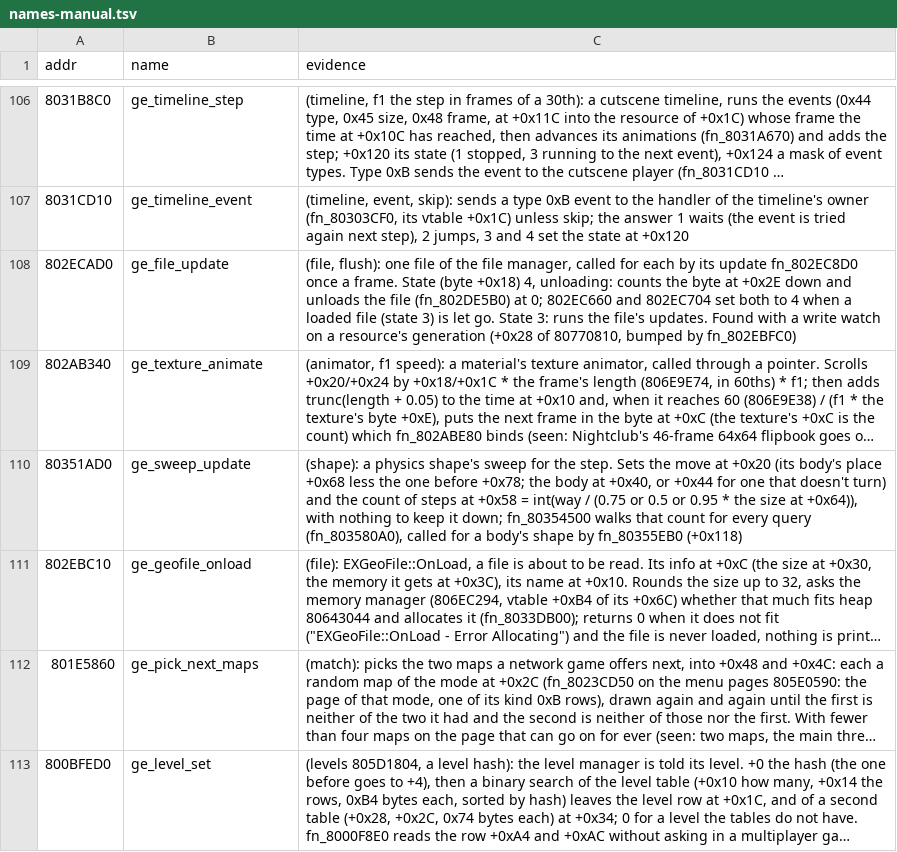
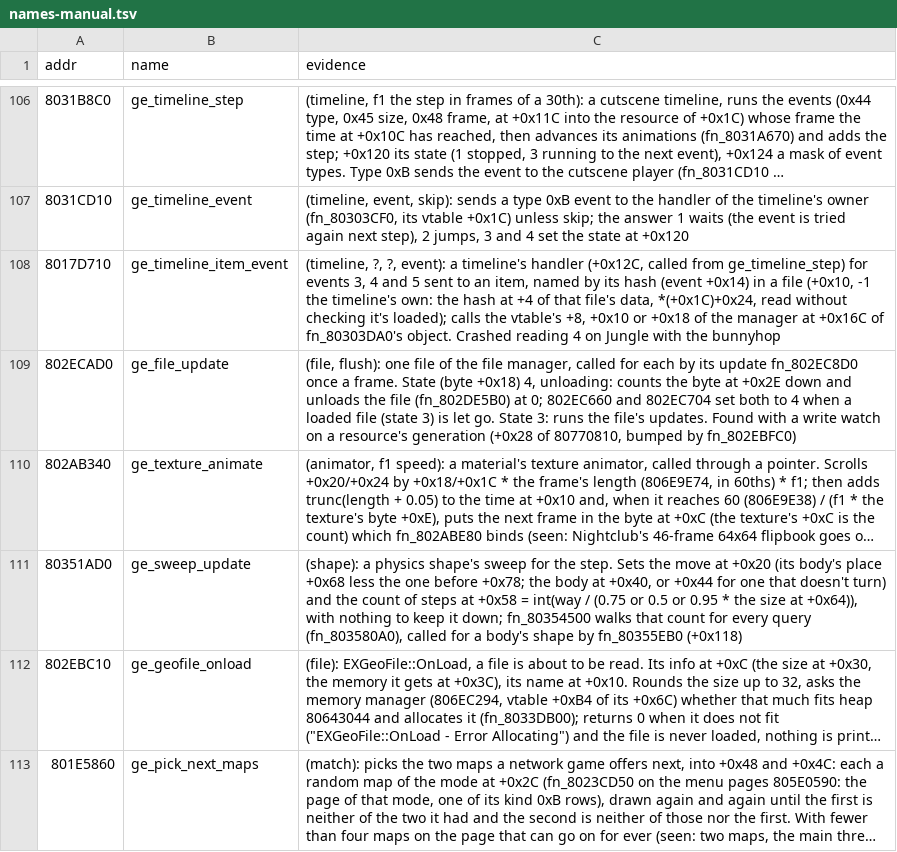
Before and after one commit to Coockie1173/Janus-Project, a TSV file: config/names-manual.tsv, drawn as a sheet; only a part is shown, gaps mark what is left out; the shorter side is filled out with more unchanged rows; long unchanged cells end in ….

Commit message:
fix jungle bhop crash

```diff
--- a/config/names-manual.tsv
+++ b/config/names-manual.tsv
@@ -107,2 +107,3 @@ addr	name	evidence
 8031CD10	ge_timeline_event	(timeline, event, skip): sends a type 0xB event to the handler of the timeline's owner (fn_80303CF0, its vtable +0x1C) unless skip; the answer 1 waits (the event is tried again next step), 2 jumps, 3 and 4 set the state at +0x120
+8017D710	ge_timeline_item_event	(timeline, ?, ?, event): a timeline's handler (+0x12C, called from ge_timeline_step) for events 3, 4 and 5 sent to an item, named by its hash (event +0x14) in a file (+0x10, -1 the timeline's own: the hash at +4 of that file's data, *(+0x1C)+0x24, read without checking it's loaded); calls the vtable's +8, +0x10 or +0x18 of the manager at +0x16C of fn_80303DA0's object. Crashed reading 4 on Jungle with the bunnyhop
 802ECAD0	ge_file_update	(file, flush): one file of the file manager, called for each by its update fn_802EC8D0 once a frame. State (byte +0x18) 4, unloading: counts the byte at +0x2E down and unloads the file (fn_802DE5B0) at 0; 802EC660 and 802EC704 set both to 4 when a loaded file (state 3) is let go. State 3: runs the file's updates. Found with a write watch on a resource's generation (+0x28 of 80770810, bumped by fn_802EBFC0)
```
Also changed, not shown: 2 other files.
